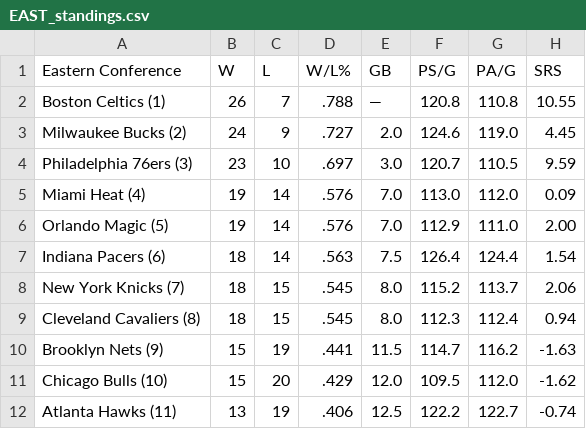
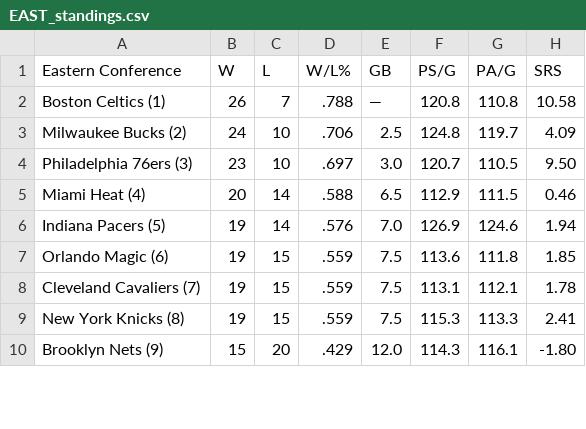
Before and after one commit to caHaber/flat-data-nba-standings, a CSV file: EAST_standings.csv, drawn as a sheet; only a part is shown; the diff covers the shown part only.

Commit message:
Flat: latest data (2024-01-04T16:02:04.495Z) {   "date": "2024-01-04T16:02:04.495Z",   "files": [     {       "name": "EAST_standings.csv",       "deltaBytes": 1,       "source": "https://www.espn.com/nba/standings"     },     {       "name": "NBA_2024.html",       "deltaBytes": 605,       "source": "https://www.espn.com/nba/standings"     },     {       "name": "WEST_standings.csv",       "deltaBytes": -1,       "source": "https://www.espn.com/nba/standings"     }   ] }

```diff
--- a/EAST_standings.csv
+++ b/EAST_standings.csv
@@ -1,12 +1,10 @@
 "Eastern Conference","W","L","W/L%","GB","PS/G","PA/G","SRS"
-"Boston Celtics (1) ","26","7",".788","—","120.8","110.8","10.55"
-"Milwaukee Bucks (2) ","24","9",".727","2.0","124.6","119.0","4.45"
-"Philadelphia 76ers (3) ","23","10",".697","3.0","120.7","110.5","9.59"
-"Miami Heat (4) ","19","14",".576","7.0","113.0","112.0","0.09"
-"Orlando Magic (5) ","19","14",".576","7.0","112.9","111.0","2.00"
-"Indiana Pacers (6) ","18","14",".563","7.5","126.4","124.4","1.54"
-"New York Knicks (7) ","18","15",".545","8.0","115.2","113.7","2.06"
-"Cleveland Cavaliers (8) ","18","15",".545","8.0","112.3","112.4","0.94"
-"Brooklyn Nets (9) ","15","19",".441","11.5","114.7","116.2","-1.63"
-"Chicago Bulls (10) ","15","20",".429","12.0","109.5","112.0","-1.62"
-"Atlanta Hawks (11) ","13","19",".406","12.5","122.2","122.7","-0.74"
+"Boston Celtics (1) ","26","7",".788","—","120.8","110.8","10.58"
+"Milwaukee Bucks (2) ","24","10",".706","2.5","124.8","119.7","4.09"
+"Philadelphia 76ers (3) ","23","10",".697","3.0","120.7","110.5","9.50"
+"Miami Heat (4) ","20","14",".588","6.5","112.9","111.5","0.46"
+"Indiana Pacers (5) ","19","14",".576","7.0","126.9","124.6","1.94"
+"Orlando Magic (6) ","19","15",".559","7.5","113.6","111.8","1.85"
+"Cleveland Cavaliers (7) ","19","15",".559","7.5","113.1","112.1","1.78"
+"New York Knicks (8) ","19","15",".559","7.5","115.3","113.3","2.41"
+"Brooklyn Nets (9) ","15","20",".429","12.0","114.3","116.1","-1.80"
```
Also changed, not shown: 2 added rows and 18 edited cells elsewhere in this file, WEST_standings.csv, 1 other file.
